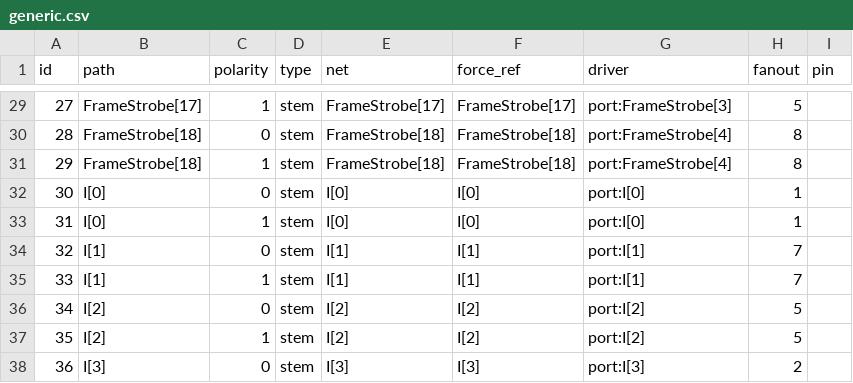
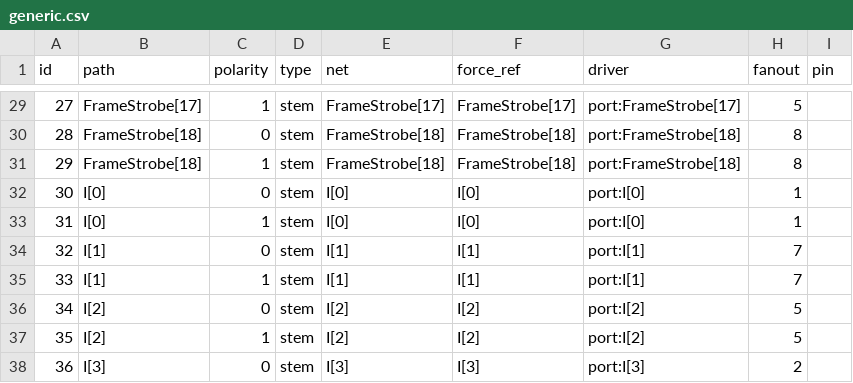
Before and after one commit to ranaumarnadeem/fab-lut-test, a CSV file: faults/generic.csv, drawn as a sheet; only a part is shown, gaps mark what is left out; the diff covers the shown part only.

```diff
--- a/faults/generic.csv
+++ b/faults/generic.csv
@@ -29,4 +29,4 @@ id,path,polarity,type,net,force_ref,driver,fanout,pin
-27,FrameStrobe[17],1,stem,FrameStrobe[17],FrameStrobe[17],port:FrameStrobe[3],5,
-28,FrameStrobe[18],0,stem,FrameStrobe[18],FrameStrobe[18],port:FrameStrobe[4],8,
-29,FrameStrobe[18],1,stem,FrameStrobe[18],FrameStrobe[18],port:FrameStrobe[4],8,
+27,FrameStrobe[17],1,stem,FrameStrobe[17],FrameStrobe[17],port:FrameStrobe[17],5,
+28,FrameStrobe[18],0,stem,FrameStrobe[18],FrameStrobe[18],port:FrameStrobe[18],8,
+29,FrameStrobe[18],1,stem,FrameStrobe[18],FrameStrobe[18],port:FrameStrobe[18],8,
 30,I[0],0,stem,I[0],I[0],port:I[0],1,
```
Also changed, not shown: 27 edited cells elsewhere in this file, faults/sky130.csv, 6 other files.
